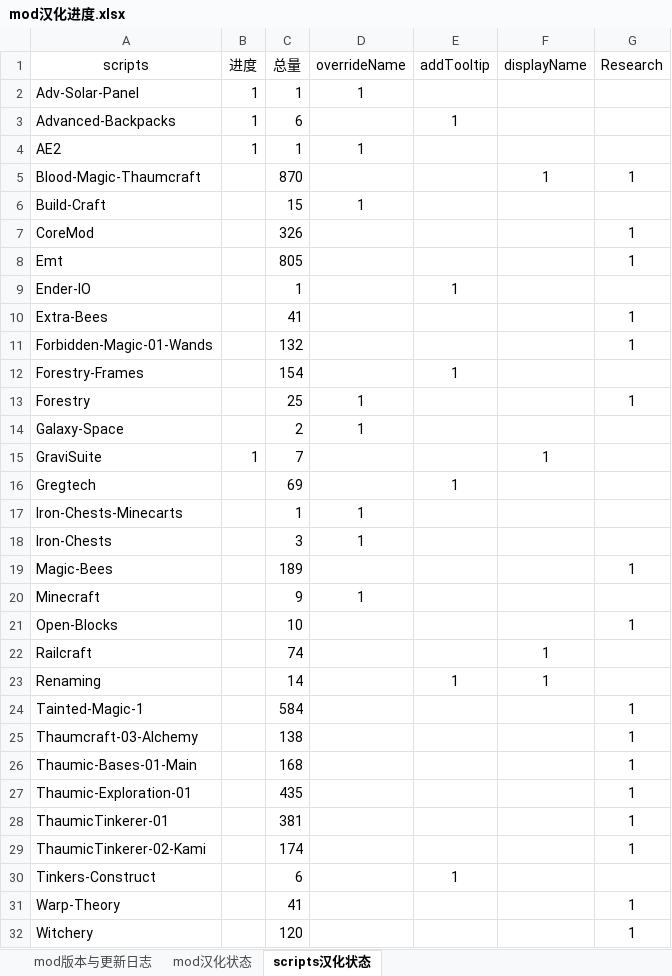
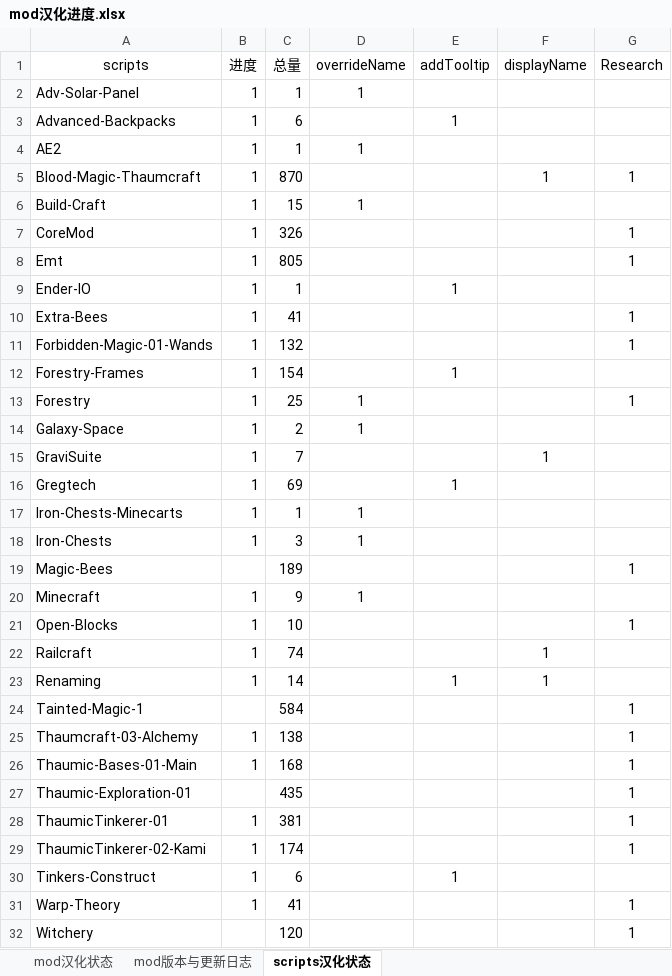
Before and after one commit to CFPAOrg/Modpack-GuideBook-i18n, an Excel workbook: GT New Horizons/mod汉化进度.xlsx, sheet scripts汉化状态, drawn as a sheet; values as stored, in another font and other column widths than the file's, no borders; the diff names each change by its address in the sheet, - before the commit and + after, or states it on an @@ line.

```diff
--- a/GT New Horizons/mod汉化进度.xlsx (sheet scripts汉化状态)
+++ b/GT New Horizons/mod汉化进度.xlsx (sheet scripts汉化状态)
@@ sheet tab order changed: mod汉化状态 | mod版本与更新日志 | scripts汉化状态 @@
-B5:B14 (进度): (empty)
+B5:B14 (进度): 1
-B16:B18 (进度): (empty)
+B16:B18 (进度): 1
-B20:B23 (进度): (empty)
+B20:B23 (进度): 1
-B25:B26 (进度): (empty)
+B25:B26 (进度): 1
-B28:B31 (进度): (empty)
+B28:B31 (进度): 1
```
Also changed, not shown: sheet mod汉化状态, 49 other files.
